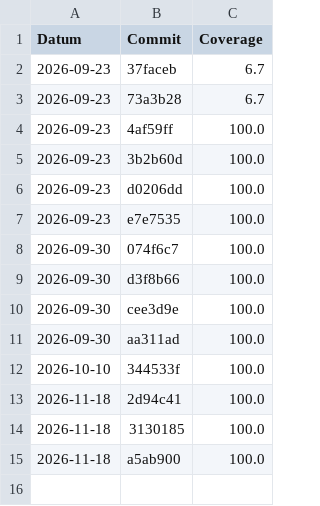
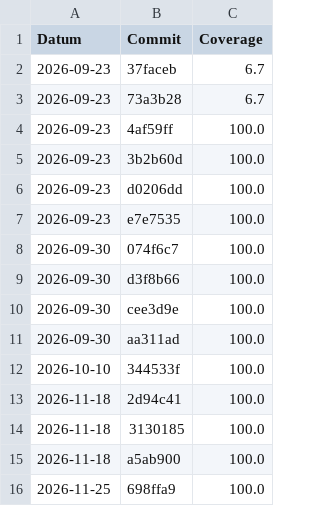
Before and after one commit to SergioMasegosa11/TicTacToe-Test, a CSV file: coverage-history.csv, drawn as a sheet.

Commit message:
coverage: 100.0% (698ffa9d413a14d6e0d84fdcac09543d7a46e668)

```diff
--- a/coverage-history.csv
+++ b/coverage-history.csv
@@ -15 +15,2 @@ Datum,Commit,Coverage
 2026-11-18,a5ab900,100.0
+2026-11-25,698ffa9,100.0
```
Also changed, not shown: 3 other files.
